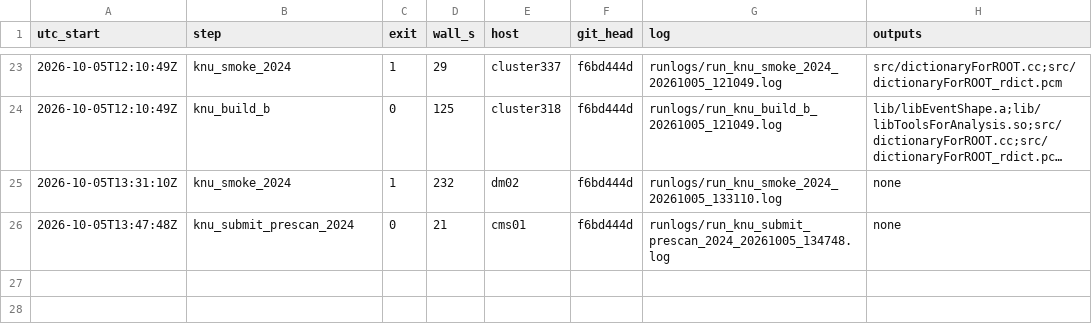
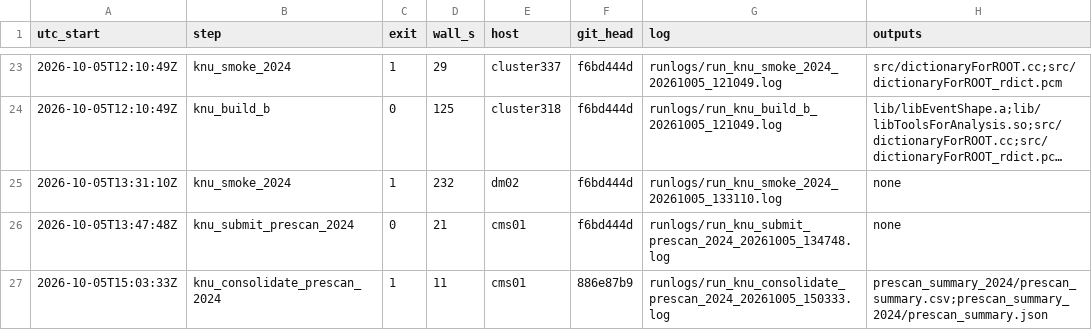
Before and after one commit to Junghyun-Lee-Physicist/tempTTHH, a TSV file: runlogs/LEDGER.tsv, drawn as a sheet; only a part is shown, gaps mark what is left out; long unchanged cells end in ….

Commit message:
runlogs: STEP 24 prescan consolidate, main submission

```diff
--- a/runlogs/LEDGER.tsv
+++ b/runlogs/LEDGER.tsv
@@ -26 +26,2 @@ utc_start	step	exit	wall_s	host	git_head	log	outputs
 2026-10-05T13:47:48Z	knu_submit_prescan_2024	0	21	cms01	f6bd444d	runlogs/run_knu_submit_prescan_2024_20261005_134748.log	none
+2026-10-05T15:03:33Z	knu_consolidate_prescan_2024	1	11	cms01	886e87b9	runlogs/run_knu_consolidate_prescan_2024_20261005_150333.log	prescan_summary_2024/prescan_summary.csv;prescan_summary_2024/prescan_summary.json
```
Also changed, not shown: 1 other file.
